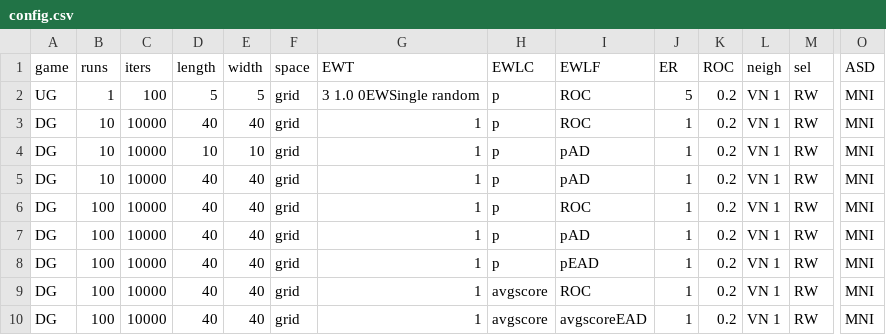
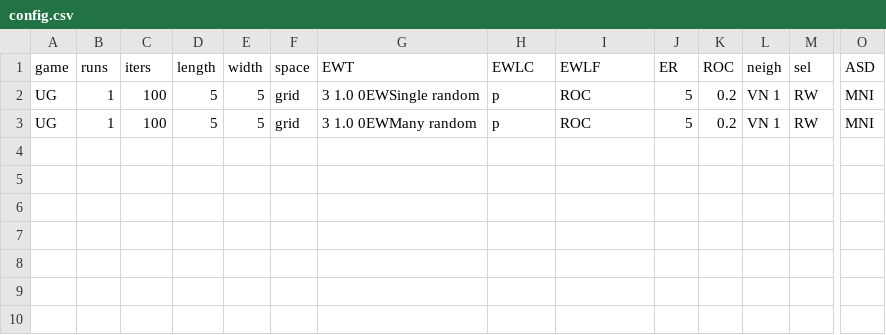
Before and after one commit to EvanORiordan/evoUG2, a CSV file: config.csv, drawn as a sheet; only a part is shown, gaps mark what is left out; removed rows and columns are numbered as before the commit, all else as after; rows hold the shown columns only; the diff names each change by its address in the sheet, - before the commit and + after, or states it on an @@ line.

```diff
--- a/config.csv
+++ b/config.csv
-row 3: DG | 10 | 10000 | 40 | 40 | grid | 1 | p | ROC | 1 | 0.2 | VN 1 | RW | MNI
-row 4: DG | 10 | 10000 | 10 | 10 | grid | 1 | p | pAD | 1 | 0.2 | VN 1 | RW | MNI
-row 5: DG | 10 | 10000 | 40 | 40 | grid | 1 | p | pAD | 1 | 0.2 | VN 1 | RW | MNI
-row 6: DG | 100 | 10000 | 40 | 40 | grid | 1 | p | ROC | 1 | 0.2 | VN 1 | RW | MNI
-row 7: DG | 100 | 10000 | 40 | 40 | grid | 1 | p | pAD | 1 | 0.2 | VN 1 | RW | MNI
-row 8: DG | 100 | 10000 | 40 | 40 | grid | 1 | p | pEAD | 1 | 0.2 | VN 1 | RW | MNI
-row 9: DG | 100 | 10000 | 40 | 40 | grid | 1 | avgscore | ROC | 1 | 0.2 | VN 1 | RW | MNI
-row 10: DG | 100 | 10000 | 40 | 40 | grid | 1 | avgscore | avgscoreEAD | 1 | 0.2 | VN 1 | RW | MNI
+row 3: UG | 1 | 100 | 5 | 5 | grid | 3 1.0 0EWMany random | p | ROC | 5 | 0.2 | VN 1 | RW | MNI
```
Also changed, not shown: 1 other file.
